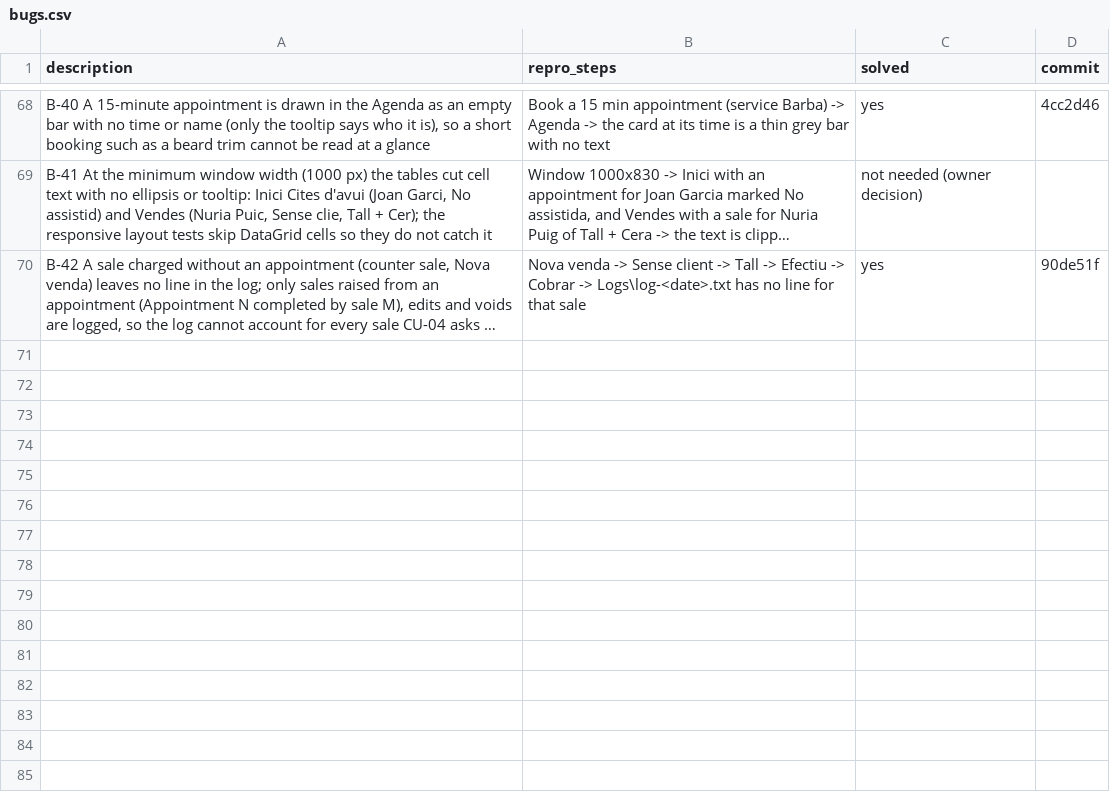
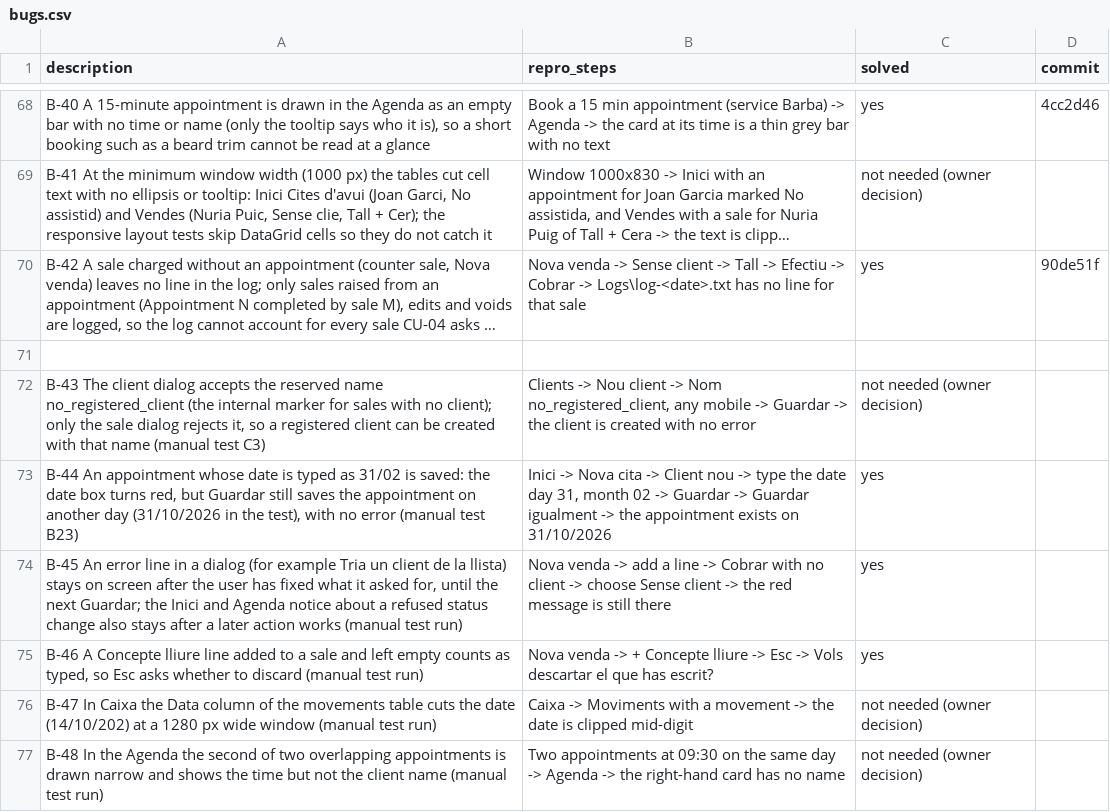
Before and after one commit to danielhoyosceldran/eva-gest, a CSV file: bugs.csv, drawn as a sheet; only a part is shown, gaps mark what is left out; long unchanged cells end in …; the diff names each change by its address in the sheet, - before the commit and + after, or states it on an @@ line.

```diff
--- a/bugs.csv
+++ b/bugs.csv
+row 71: (empty)
+row 72: B-43 The client dialog accepts the reserved name no_registered_client (the internal marker for sales with no client); only the sale dialog rejects it, so a registered client can be created with that name (manual test C3) | Clients -> Nou client -> Nom no_registered_client, any mobile -> Guardar -> the client is created with no error | not needed (owner decision)
+row 73: B-44 An appointment whose date is typed as 31/02 is saved: the date box turns red, but Guardar still saves the appointment on another day (31/10/2026 in the test), with no error (manual test B23) | Inici -> Nova cita -> Client nou -> type the date day 31, month 02 -> Guardar -> Guardar igualment -> the appointment exists on 31/10/2026 | yes
+row 74: B-45 An error line in a dialog (for example Tria un client de la llista) stays on screen after the user has fixed what it asked for, until the next Guardar; the Inici and Agenda notice about a refused status change also stays after a later action works (manual test run) | Nova venda -> add a line -> Cobrar with no client -> choose Sense client -> the red message is still there | yes
+row 75: B-46 A Concepte lliure line added to a sale and left empty counts as typed, so Esc asks whether to discard (manual test run) | Nova venda -> + Concepte lliure -> Esc -> Vols descartar el que has escrit? | yes
+row 76: B-47 In Caixa the Data column of the movements table cuts the date (14/10/202) at a 1280 px wide window (manual test run) | Caixa -> Moviments with a movement -> the date is clipped mid-digit | not needed (owner decision)
+row 77: B-48 In the Agenda the second of two overlapping appointments is drawn narrow and shows the time but not the client name (manual test run) | Two appointments at 09:30 on the same day -> Agenda -> the right-hand card has no name | not needed (owner decision)
```
Also changed, not shown: 14 other files.
